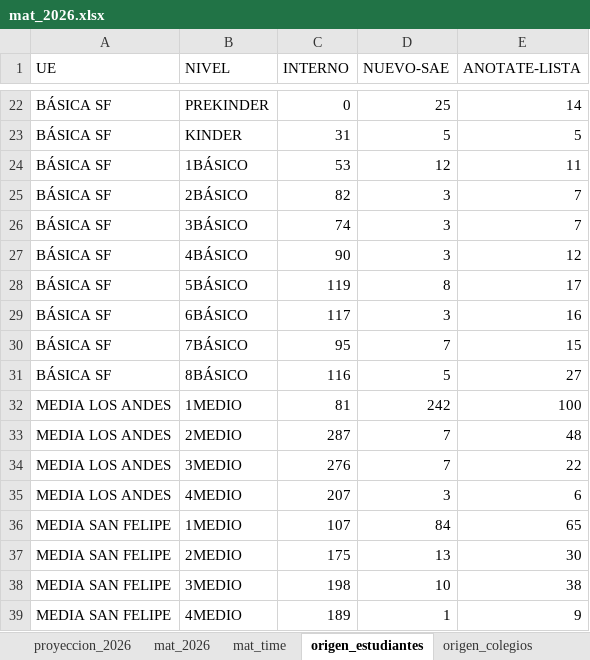
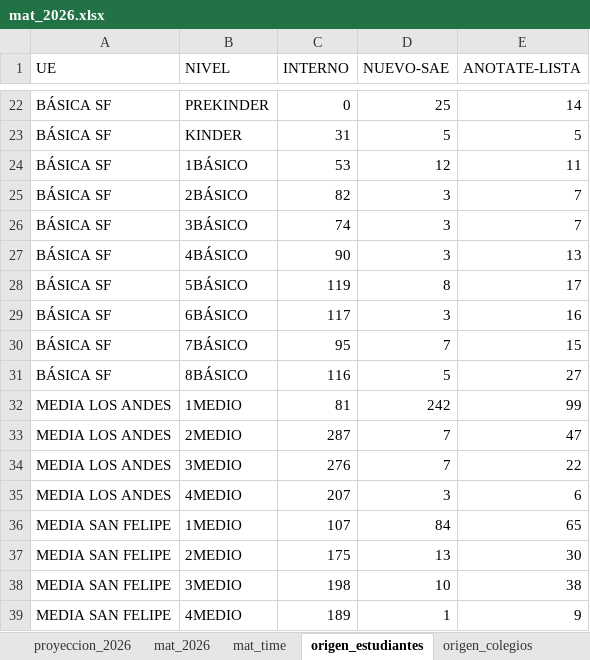
Before and after one commit to cjsepulveda/Proyect_multi_page, an Excel workbook: src/pages/data/mat_2026.xlsx, sheet origen_estudiantes, drawn as a sheet; only a part is shown, gaps mark what is left out; values as stored, in another font and other column widths than the file's, no borders; the diff names each change by its address in the sheet, - before the commit and + after, or states it on an @@ line.

```diff
--- a/src/pages/data/mat_2026.xlsx (sheet origen_estudiantes)
+++ b/src/pages/data/mat_2026.xlsx (sheet origen_estudiantes)
-E27 (ANOTATE-LISTA): 12
+E27 (ANOTATE-LISTA): 13
-E32 (ANOTATE-LISTA): 100
+E32 (ANOTATE-LISTA): 99
-E33 (ANOTATE-LISTA): 48
+E33 (ANOTATE-LISTA): 47
```
Also changed, not shown: sheet origen_colegios, sheet mat_2026, sheet mat_time, sheet genero, sheet com_est.
